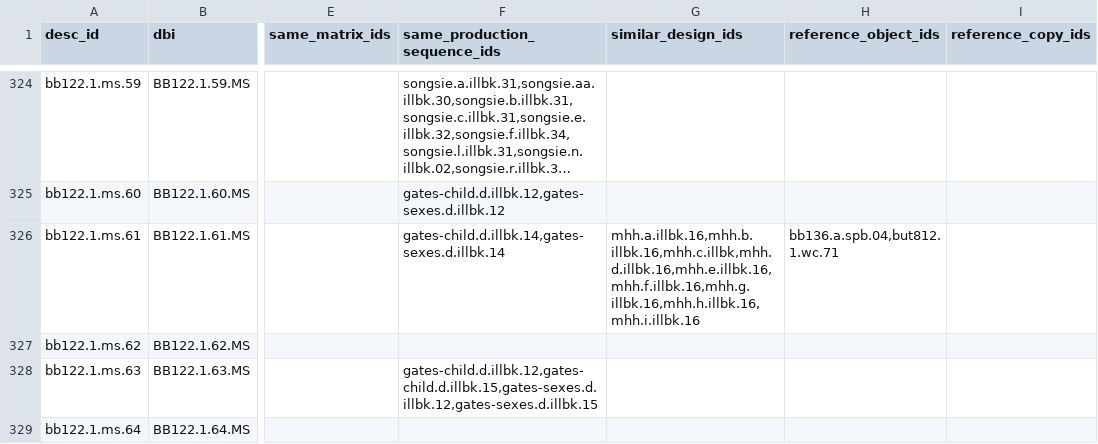
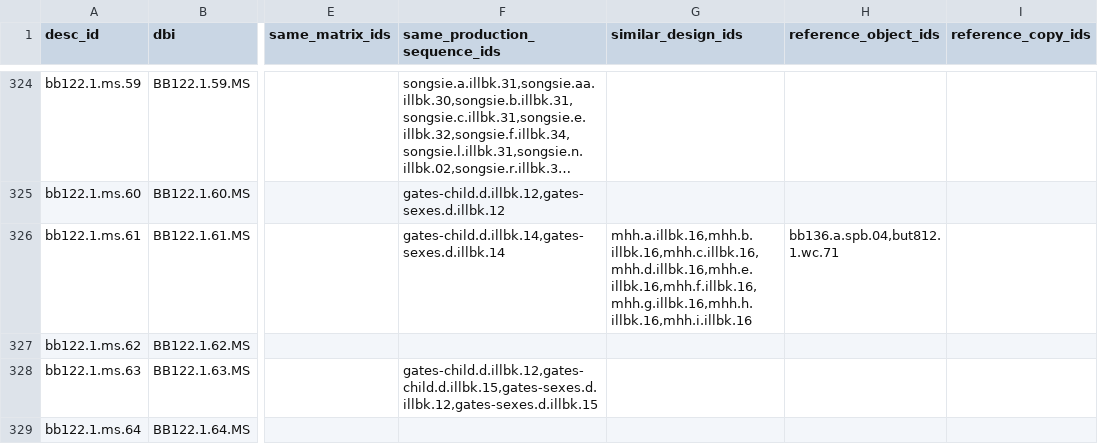
Before and after one commit to blakearchive/data, a CSV file: csv/blake-relations.csv, drawn as a sheet; only a part is shown, gaps mark what is left out; long unchanged cells end in …; the diff names each change by its address in the sheet, - before the commit and + after, or states it on an @@ line.

Commit message:
mistake from script
mhh.c.illbk.16

```diff
--- a/csv/blake-relations.csv
+++ b/csv/blake-relations.csv
-G326 (similar_design_ids): mhh.a.illbk.16,mhh.b.illbk.16,mhh.c.illbk,mhh.d.illbk.16,mhh.e.illbk.16,mhh.f.illbk.16,mhh.g.illbk.16,mhh.h.illbk.16,mhh.i.illbk.16
+G326 (similar_design_ids): mhh.a.illbk.16,mhh.b.illbk.16,mhh.c.illbk.16,mhh.d.illbk.16,mhh.e.illbk.16,mhh.f.illbk.16,mhh.g.illbk.16,mhh.h.illbk.16,mhh.i.illbk.16
```
